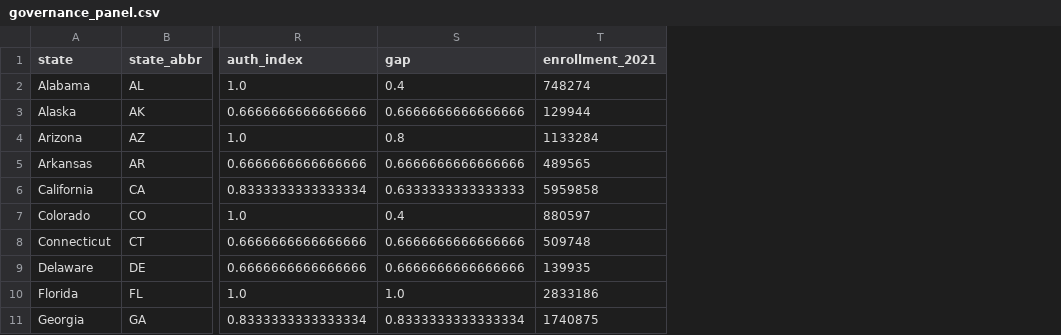
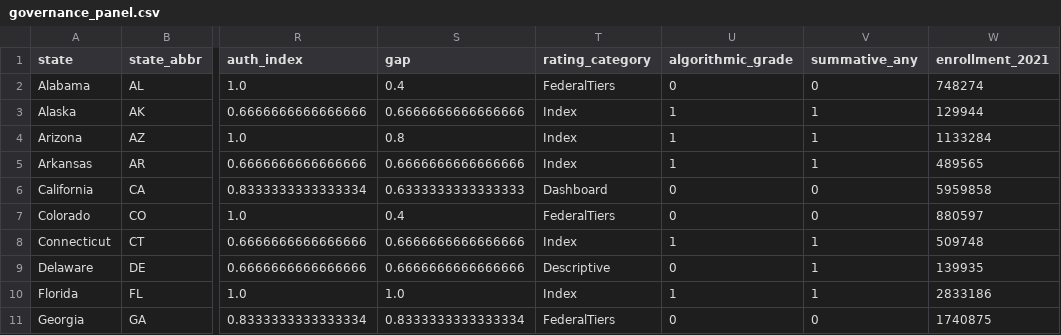
Before and after one commit to zl1212-ship-it/education-policy-care-audit, a CSV file: j5_governance/data/governance_panel.csv, drawn as a sheet; only a part is shown, gaps mark what is left out; the diff names each change by its address in the sheet, - before the commit and + after, or states it on an @@ line.

```diff
--- a/j5_governance/data/governance_panel.csv
+++ b/j5_governance/data/governance_panel.csv
+column T (rating_category), rows 2-11: FederalTiers | Index | Index | Index | Dashboard | FederalTiers | Index | Descriptive | Index | FederalTiers
+column U (algorithmic_grade), rows 2-11: 0 | 1 | 1 | 1 | 0 | 0 | 1 | 0 | 1 | 0
+column V (summative_any), rows 2-11: 0 | 1 | 1 | 1 | 0 | 0 | 1 | 1 | 1 | 0
```
Also changed, not shown: j5_governance/data/results_summary.csv, 4 other files.
